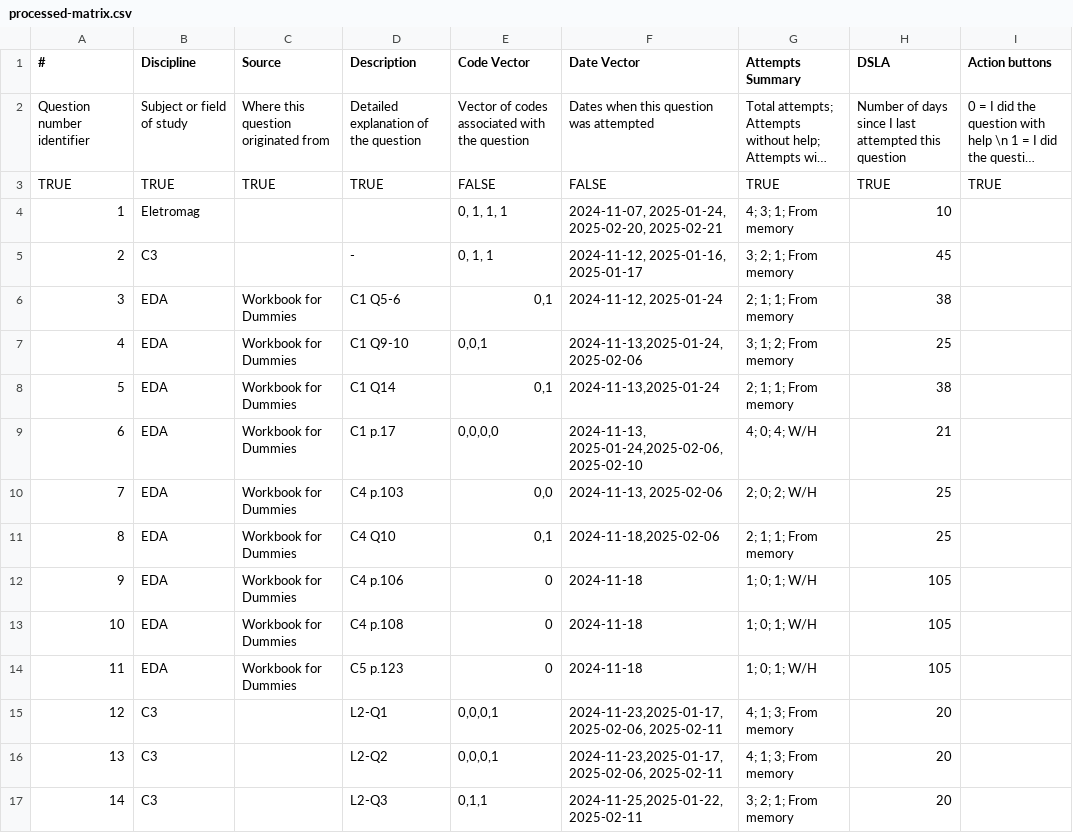
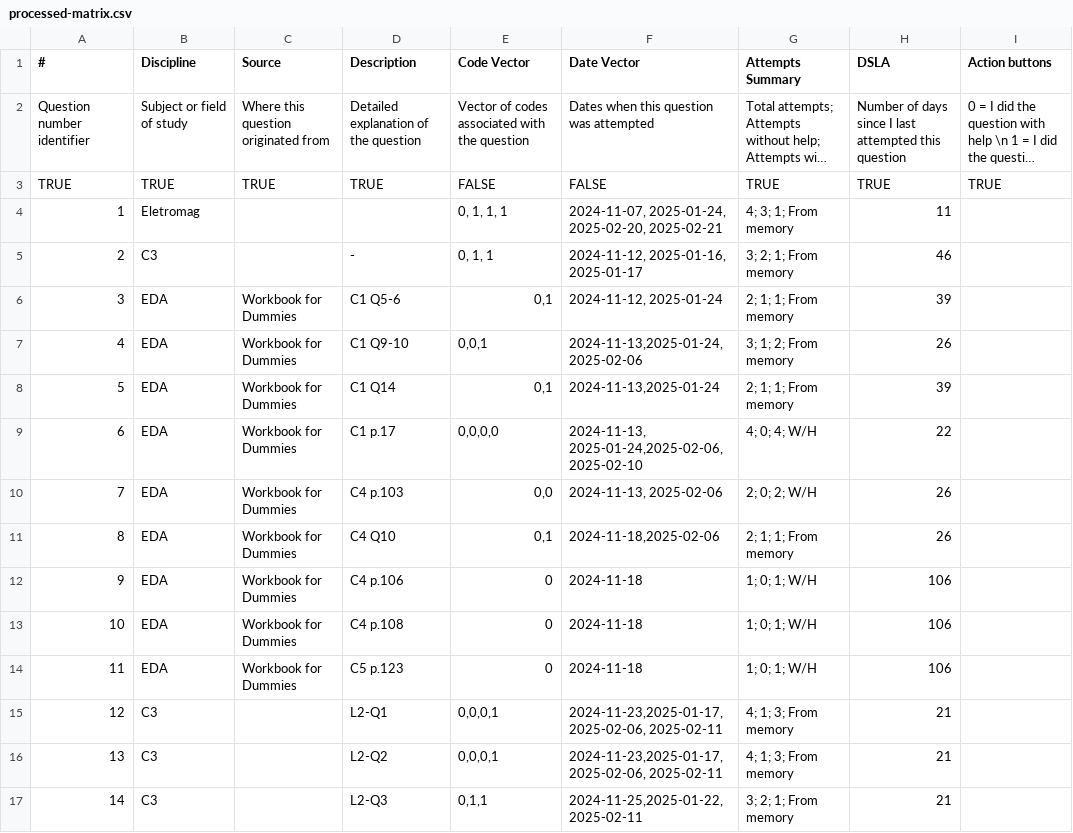
Before and after one commit to nigarofe/CAL, a CSV file: Questions Project/processed-matrix.csv, drawn as a sheet; only a part is shown; long unchanged cells end in …; the diff covers the shown part only; the diff names each change by its address in the sheet, - before the commit and + after, or states it on an @@ line.

```diff
--- a/Questions Project/processed-matrix.csv
+++ b/Questions Project/processed-matrix.csv
-H4 (DSLA): 10
+H4 (DSLA): 11
-H5 (DSLA): 45
+H5 (DSLA): 46
-H6 (DSLA): 38
+H6 (DSLA): 39
-H7 (DSLA): 25
+H7 (DSLA): 26
-H8 (DSLA): 38
+H8 (DSLA): 39
-H9 (DSLA): 21
+H9 (DSLA): 22
-H10:H11 (DSLA): 25
+H10:H11 (DSLA): 26
-H12:H14 (DSLA): 105
+H12:H14 (DSLA): 106
-H15:H17 (DSLA): 20
+H15:H17 (DSLA): 21
```
Also changed, not shown: 40 edited cells elsewhere in this file, 1 other file.
